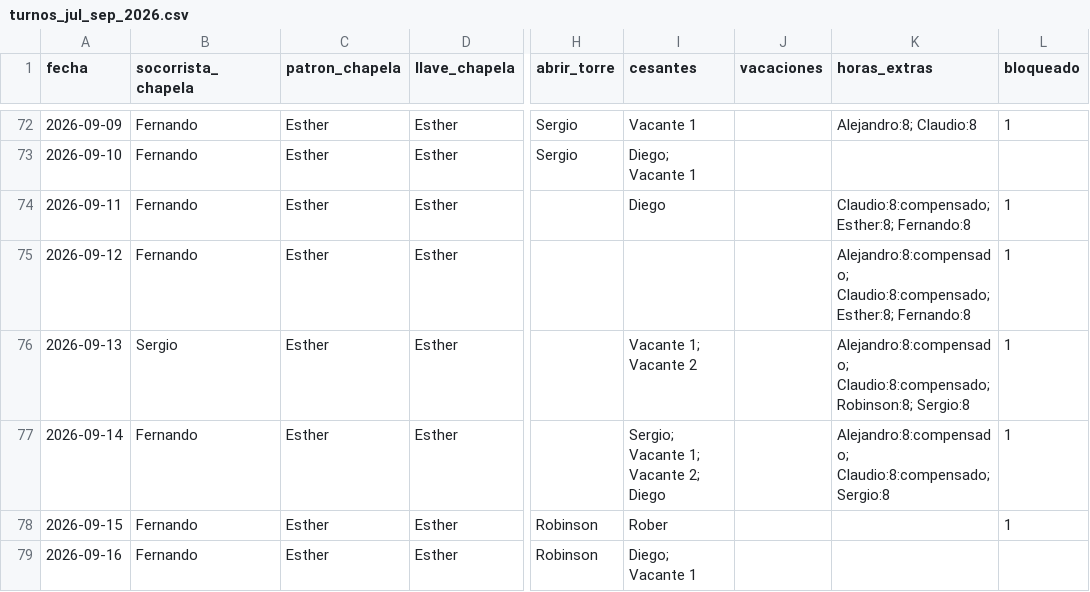
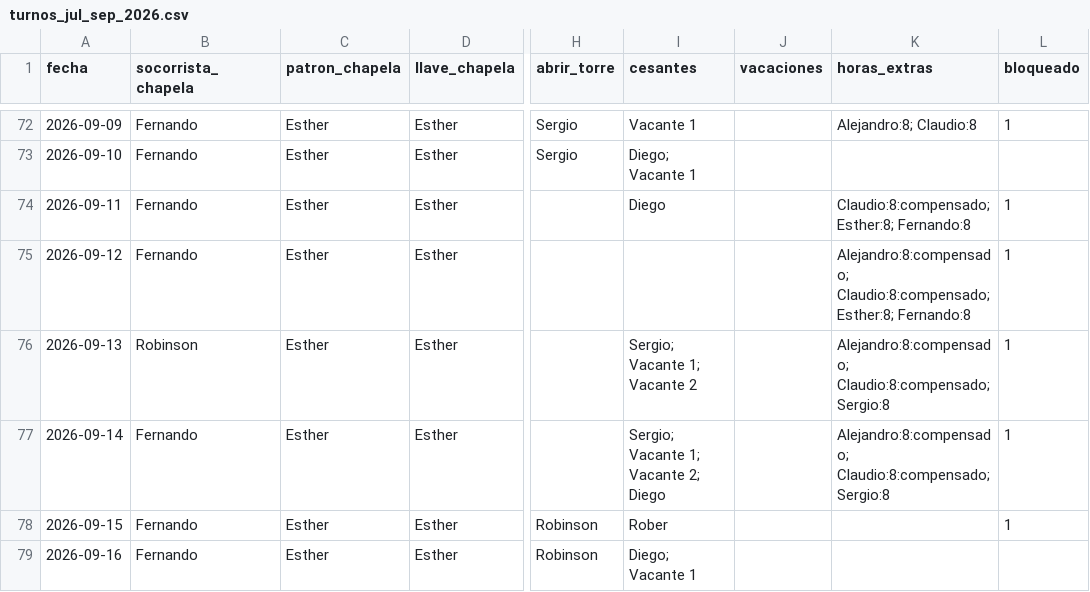
Before and after one commit to andrespi97/playas, a CSV file: turnos_jul_sep_2026.csv, drawn as a sheet; only a part is shown, gaps mark what is left out; the diff names each change by its address in the sheet, - before the commit and + after, or states it on an @@ line.

```diff
--- a/turnos_jul_sep_2026.csv
+++ b/turnos_jul_sep_2026.csv
-B76 (socorrista_chapela): Sergio
+B76 (socorrista_chapela): Robinson
-I76 (cesantes): Vacante 1; Vacante 2
+I76 (cesantes): Sergio; Vacante 1; Vacante 2
-K76 (horas_extras): Alejandro:8:compensado; Claudio:8:compensado; Robinson:8; Sergio:8
+K76 (horas_extras): Alejandro:8:compensado; Claudio:8:compensado; Sergio:8
```
Also changed, not shown: 6 other files.
